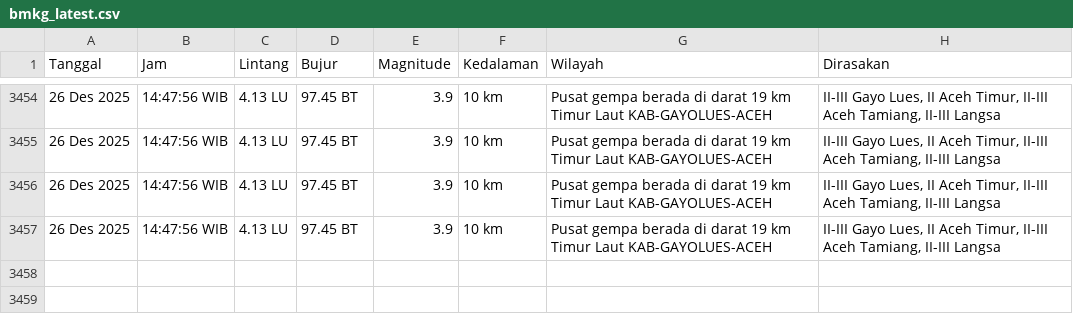
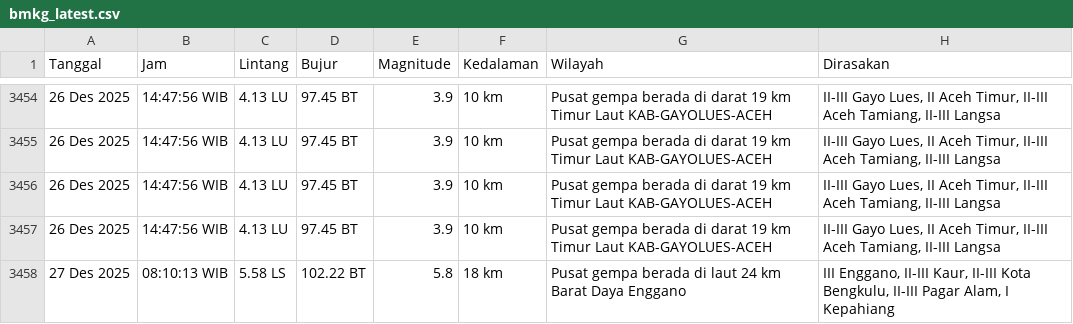
Before and after one commit to yusufrjb/gempa-realtime, a CSV file: data/bmkg_latest.csv, drawn as a sheet; only a part is shown, gaps mark what is left out; the diff names each change by its address in the sheet, - before the commit and + after, or states it on an @@ line.

```diff
--- a/data/bmkg_latest.csv
+++ b/data/bmkg_latest.csv
+row 3458: 27 Des 2025 | 08:10:13 WIB | 5.58 LS | 102.22 BT | 5.8 | 18 km | Pusat gempa berada di laut 24 km Barat Daya Enggano | III Enggano, II-III Kaur, II-III Kota Bengkulu, II-III Pagar Alam, I Kepahiang
```
